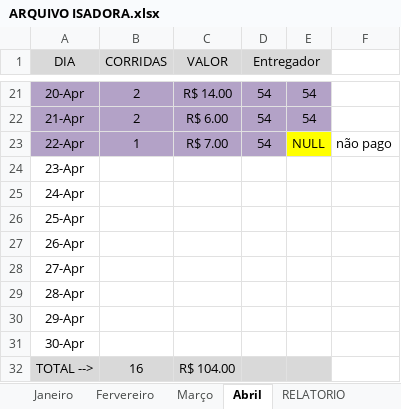
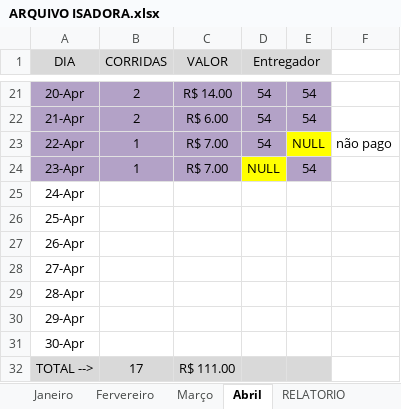
Before and after one commit to DanielGermanosilva/CORRIDAS, an Excel workbook: ARQUIVO ISADORA.xlsx, sheet Abril, drawn as a sheet; only a part is shown, gaps mark what is left out; values as stored, in another font and other column widths than the file's, no borders; the diff names each change by its address in the sheet, - before the commit and + after, or states it on an @@ line.

Commit message:
Update ARQUIVO ISADORA.xlsx

```diff
--- a/ARQUIVO ISADORA.xlsx (sheet Abril)
+++ b/ARQUIVO ISADORA.xlsx (sheet Abril)
-A24:C24 fill: none
+A24:C24 fill: #B3A2C7
-B24 (CORRIDAS): (empty)
+B24 (CORRIDAS): 1
-C24 (VALOR): (empty)
+C24 (VALOR): R$ 7.00
-D24 (Entregador): (empty)
+D24 (Entregador): NULL
-D24 fill: none
+D24 fill: #FFFF00
-E24: (empty)
+E24: 54
-E24 fill: none
+E24 fill: #B3A2C7
-B32 (CORRIDAS): 16
+B32 (CORRIDAS): 17
-C32 (VALOR): R$ 104.00
+C32 (VALOR): R$ 111.00
```
Also changed, not shown: sheet RELATORIO.
